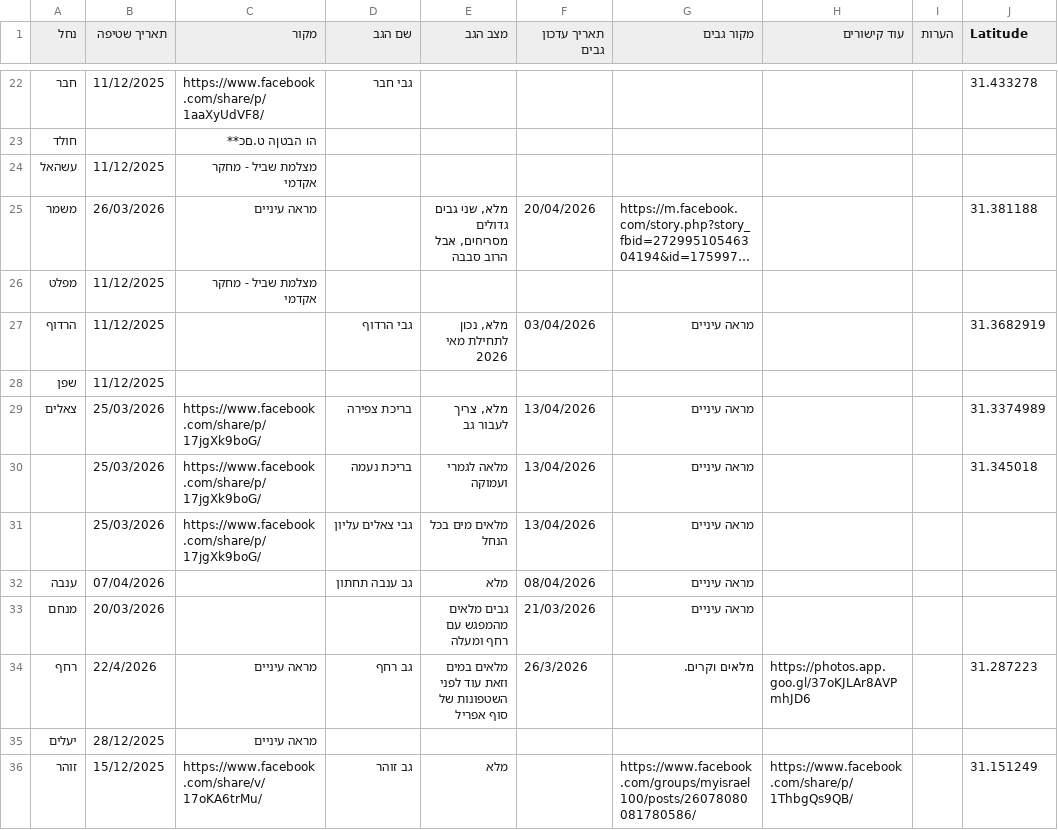
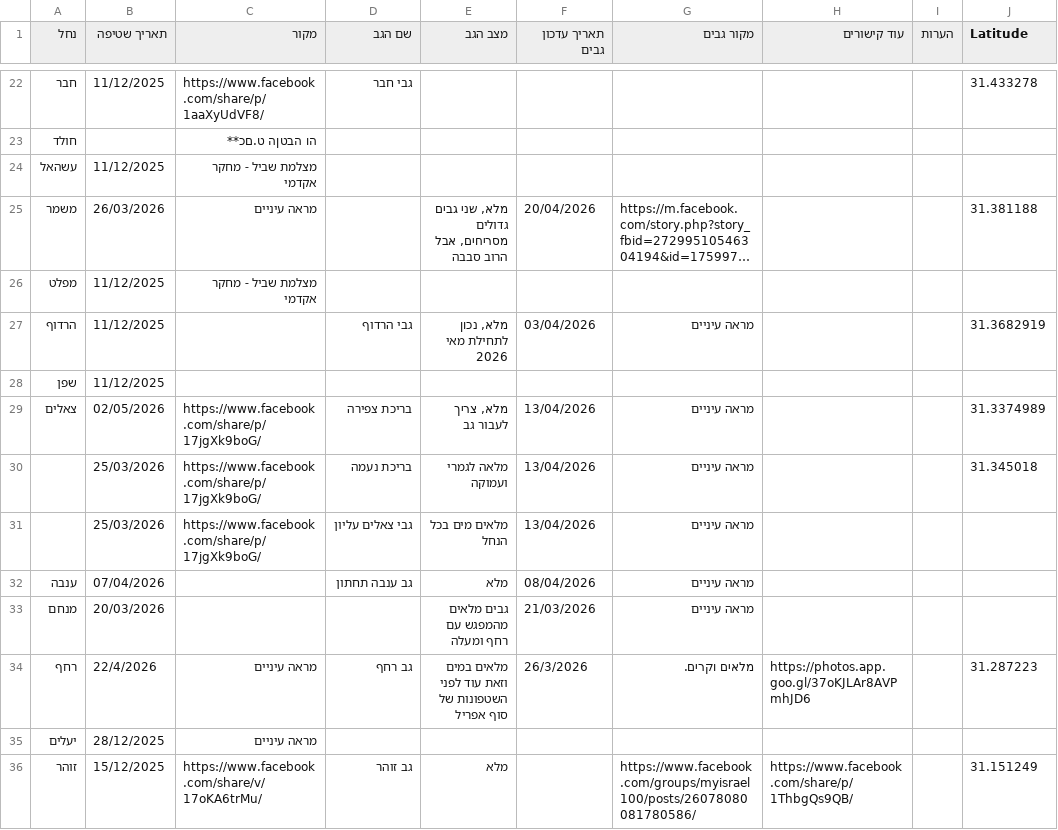
Before and after one commit to zstadler/IHMGeoJSONWaterholes, a TSV file: floods.tsv, drawn as a sheet; only a part is shown, gaps mark what is left out; long unchanged cells end in …; the diff names each change by its address in the sheet, - before the commit and + after, or states it on an @@ line.

```diff
--- a/floods.tsv
+++ b/floods.tsv
-B29 (תאריך שטיפה): 25/03/2026
+B29 (תאריך שטיפה): 02/05/2026
```
